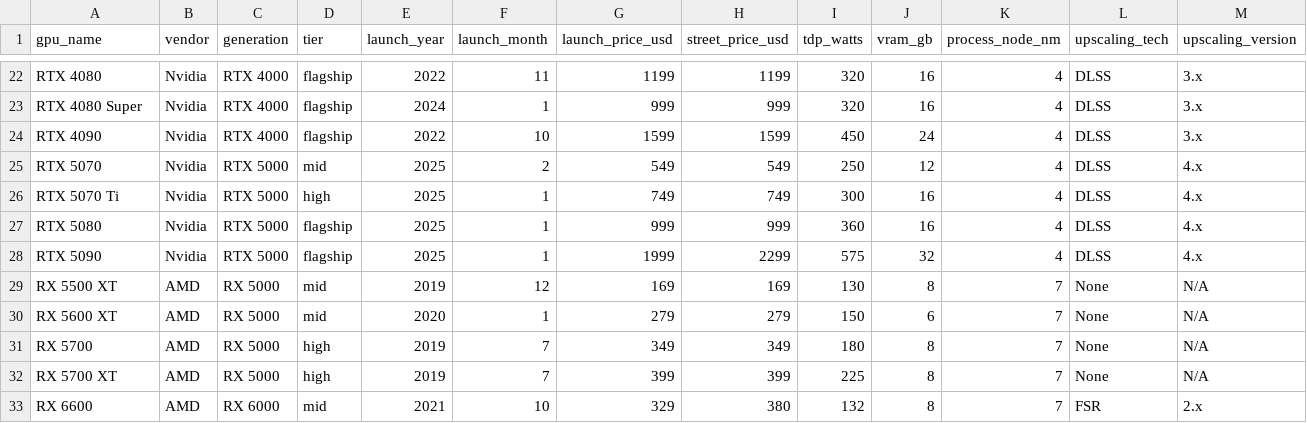
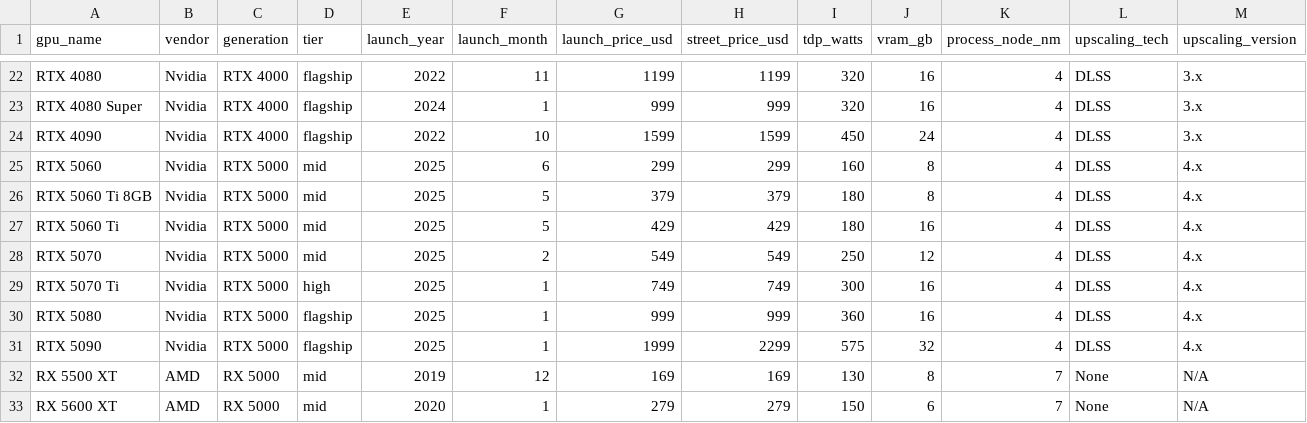
Before and after one commit to Lalitsh03/upscaling-illusion, a CSV file: data/raw/gpu_specs_seed.csv, drawn as a sheet; only a part is shown, gaps mark what is left out; the shorter side is filled out with more unchanged rows; rows hold the shown columns only; the diff names each change by its address in the sheet, - before the commit and + after, or states it on an @@ line.

```diff
--- a/data/raw/gpu_specs_seed.csv
+++ b/data/raw/gpu_specs_seed.csv
+row 25: RTX 5060 | Nvidia | RTX 5000 | mid | 2025 | 6 | 299 | 299 | 160 | 8 | 4 | DLSS | 4.x
+row 26: RTX 5060 Ti 8GB | Nvidia | RTX 5000 | mid | 2025 | 5 | 379 | 379 | 180 | 8 | 4 | DLSS | 4.x
+row 27: RTX 5060 Ti | Nvidia | RTX 5000 | mid | 2025 | 5 | 429 | 429 | 180 | 16 | 4 | DLSS | 4.x
```
Also changed, not shown: data/processed/gpu_analysis.csv, data/processed/gpu_generation_summary.csv, 9 other files.
